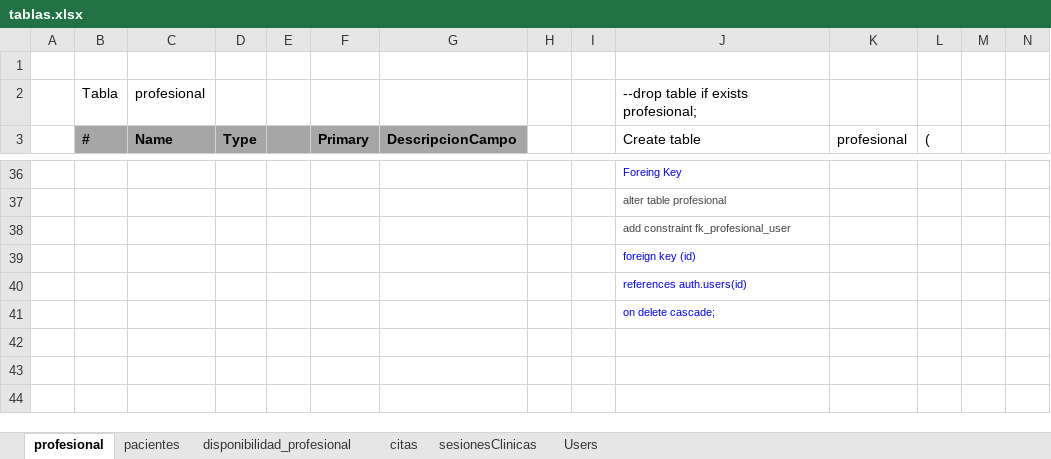
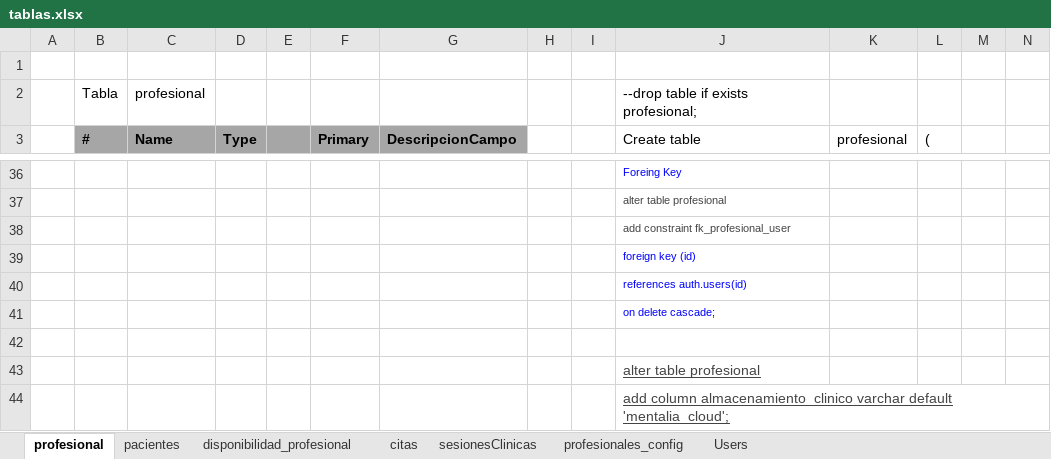
Before and after one commit to rescobarkGmail/mentalia-mvp, an Excel workbook: DB/Tablas/tablas.xlsx, sheet profesional, drawn as a sheet; only a part is shown, gaps mark what is left out; values as stored, in another font and other column widths than the file's, no borders; the diff names each change by its address in the sheet, - before the commit and + after, or states it on an @@ line.

```diff
--- a/DB/Tablas/tablas.xlsx (sheet profesional)
+++ b/DB/Tablas/tablas.xlsx (sheet profesional)
+sheet tab: profesionales_config
+row 42: (empty)
+row 43:  |  |  |  |  |  |  |  |  | alter table profesional
+row 44:  |  |  |  |  |  |  |  |  | add column almacenamiento_clinico varchar default 'mentalia_cloud';
```
Also changed, not shown: sheet sesionesClinicas, 11 other files.
